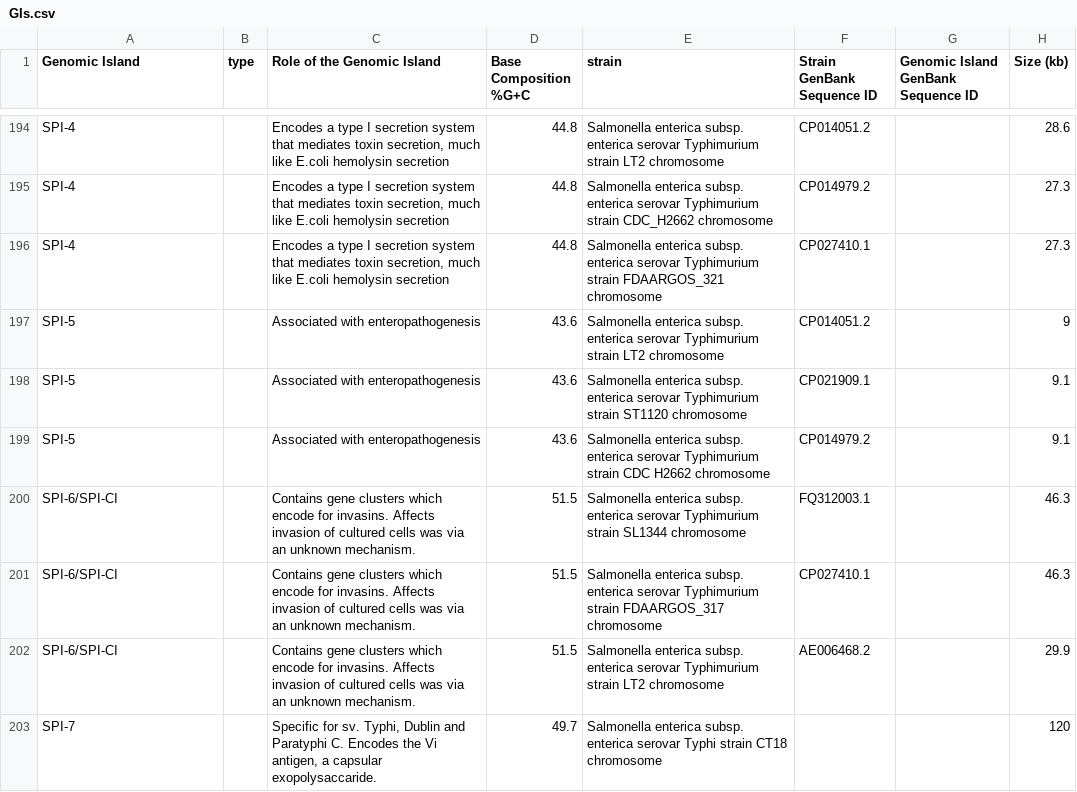
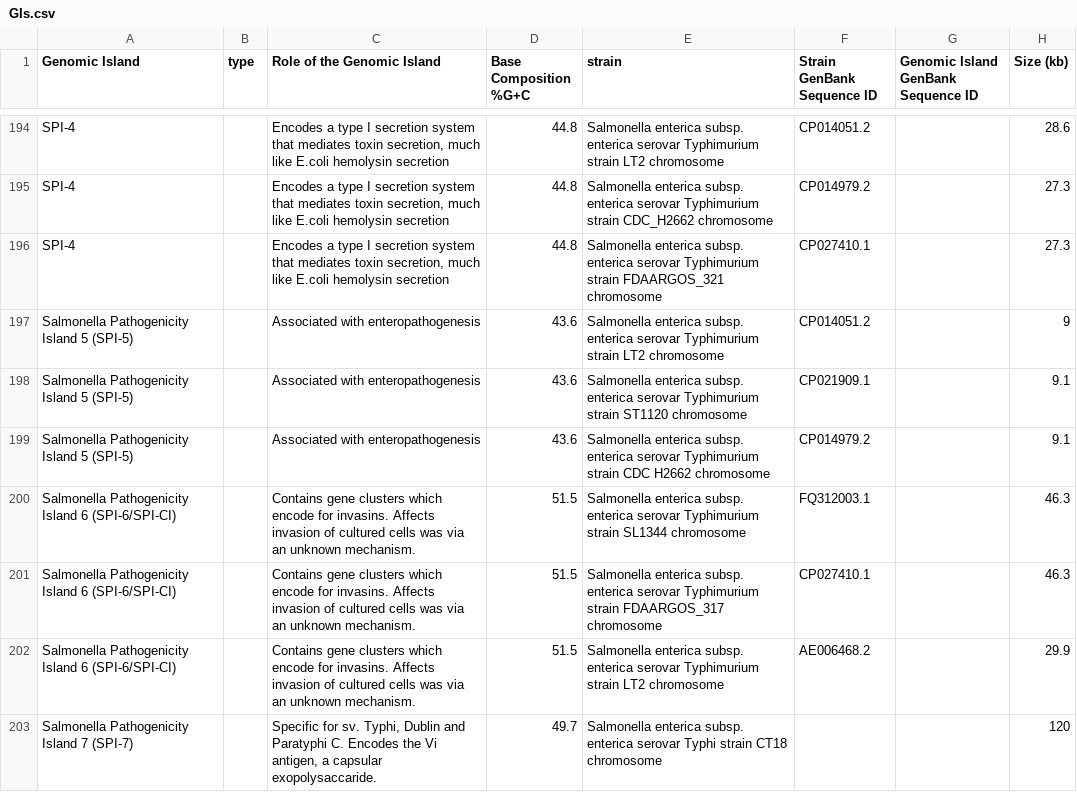
Before and after one commit to brinkmanlab/curated_GIs, a CSV file: GIs.csv, drawn as a sheet; only a part is shown, gaps mark what is left out; the diff covers the shown part only; the diff names each change by its address in the sheet, - before the commit and + after, or states it on an @@ line.

Commit message:
Reverting to 03029c2f632ff341cc08580ed063934a5f777f2

```diff
--- a/GIs.csv
+++ b/GIs.csv
-A197:A199 (Genomic Island): SPI-5
+A197:A199 (Genomic Island): Salmonella Pathogenicity Island 5 (SPI-5)
-A200:A202 (Genomic Island): SPI-6/SPI-CI
+A200:A202 (Genomic Island): Salmonella Pathogenicity Island 6 (SPI-6/SPI-CI)
-A203 (Genomic Island): SPI-7
+A203 (Genomic Island): Salmonella Pathogenicity Island 7 (SPI-7)
```
Also changed, not shown: 2 added rows, 2 removed rows and 70 edited cells elsewhere in this file.
